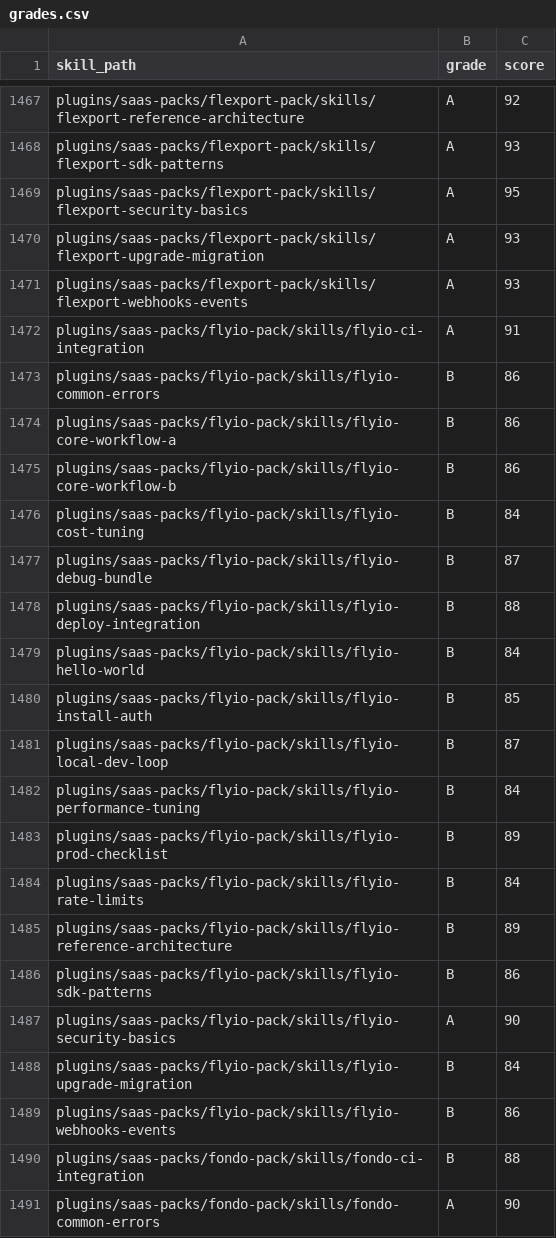
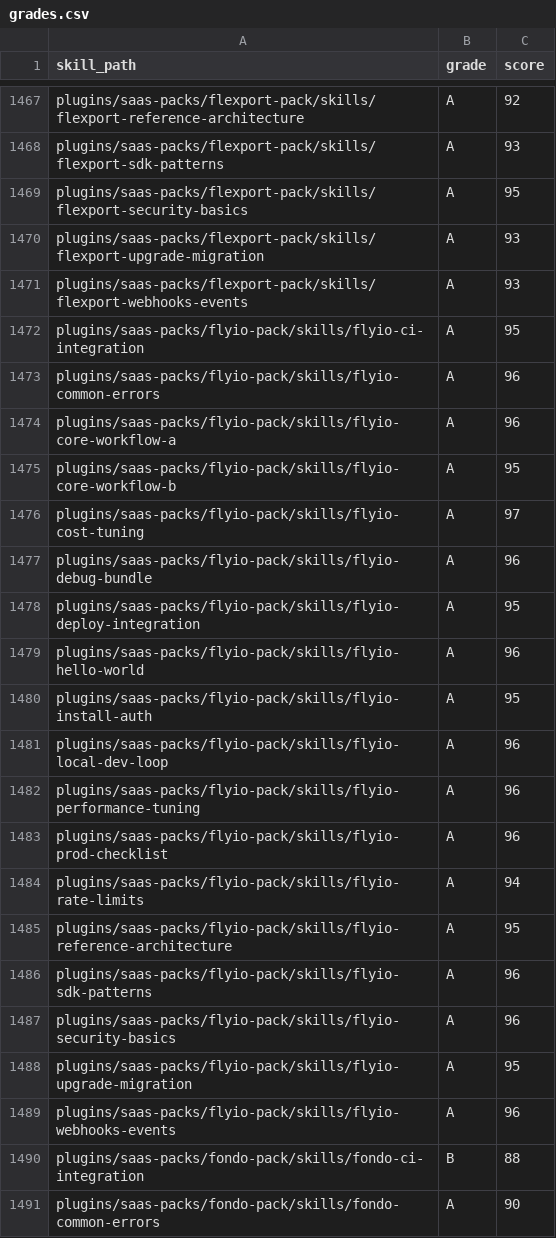
Before and after one commit to ejcho-platform/tons-of-skills-marketplace, a CSV file: freshie/grades.csv, drawn as a sheet; only a part is shown, gaps mark what is left out.

Commit message:
chore(freshie): project Fly.io grade-A evidence

```diff
--- a/freshie/grades.csv
+++ b/freshie/grades.csv
@@ -1471,20 +1471,20 @@ plugins/saas-packs/flexport-pack/skills/flexport-upgrade-migration,A,93
 plugins/saas-packs/flexport-pack/skills/flexport-webhooks-events,A,93
-plugins/saas-packs/flyio-pack/skills/flyio-ci-integration,A,91
-plugins/saas-packs/flyio-pack/skills/flyio-common-errors,B,86
-plugins/saas-packs/flyio-pack/skills/flyio-core-workflow-a,B,86
-plugins/saas-packs/flyio-pack/skills/flyio-core-workflow-b,B,86
-plugins/saas-packs/flyio-pack/skills/flyio-cost-tuning,B,84
-plugins/saas-packs/flyio-pack/skills/flyio-debug-bundle,B,87
-plugins/saas-packs/flyio-pack/skills/flyio-deploy-integration,B,88
-plugins/saas-packs/flyio-pack/skills/flyio-hello-world,B,84
-plugins/saas-packs/flyio-pack/skills/flyio-install-auth,B,85
-plugins/saas-packs/flyio-pack/skills/flyio-local-dev-loop,B,87
-plugins/saas-packs/flyio-pack/skills/flyio-performance-tuning,B,84
-plugins/saas-packs/flyio-pack/skills/flyio-prod-checklist,B,89
-plugins/saas-packs/flyio-pack/skills/flyio-rate-limits,B,84
-plugins/saas-packs/flyio-pack/skills/flyio-reference-architecture,B,89
-plugins/saas-packs/flyio-pack/skills/flyio-sdk-patterns,B,86
-plugins/saas-packs/flyio-pack/skills/flyio-security-basics,A,90
-plugins/saas-packs/flyio-pack/skills/flyio-upgrade-migration,B,84
-plugins/saas-packs/flyio-pack/skills/flyio-webhooks-events,B,86
+plugins/saas-packs/flyio-pack/skills/flyio-ci-integration,A,95
+plugins/saas-packs/flyio-pack/skills/flyio-common-errors,A,96
+plugins/saas-packs/flyio-pack/skills/flyio-core-workflow-a,A,96
+plugins/saas-packs/flyio-pack/skills/flyio-core-workflow-b,A,95
+plugins/saas-packs/flyio-pack/skills/flyio-cost-tuning,A,97
+plugins/saas-packs/flyio-pack/skills/flyio-debug-bundle,A,96
+plugins/saas-packs/flyio-pack/skills/flyio-deploy-integration,A,95
+plugins/saas-packs/flyio-pack/skills/flyio-hello-world,A,96
+plugins/saas-packs/flyio-pack/skills/flyio-install-auth,A,95
+plugins/saas-packs/flyio-pack/skills/flyio-local-dev-loop,A,96
+plugins/saas-packs/flyio-pack/skills/flyio-performance-tuning,A,96
+plugins/saas-packs/flyio-pack/skills/flyio-prod-checklist,A,96
+plugins/saas-packs/flyio-pack/skills/flyio-rate-limits,A,94
+plugins/saas-packs/flyio-pack/skills/flyio-reference-architecture,A,95
+plugins/saas-packs/flyio-pack/skills/flyio-sdk-patterns,A,96
+plugins/saas-packs/flyio-pack/skills/flyio-security-basics,A,96
+plugins/saas-packs/flyio-pack/skills/flyio-upgrade-migration,A,95
+plugins/saas-packs/flyio-pack/skills/flyio-webhooks-events,A,96
 plugins/saas-packs/fondo-pack/skills/fondo-ci-integration,B,88
```
Also changed, not shown: 46 other files.
